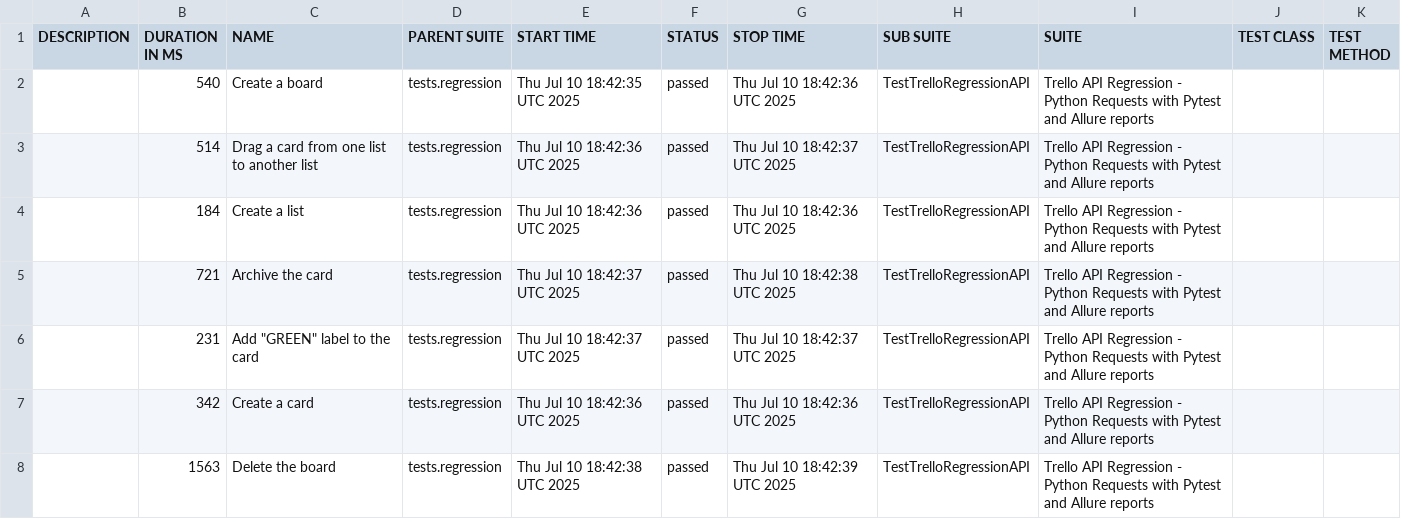
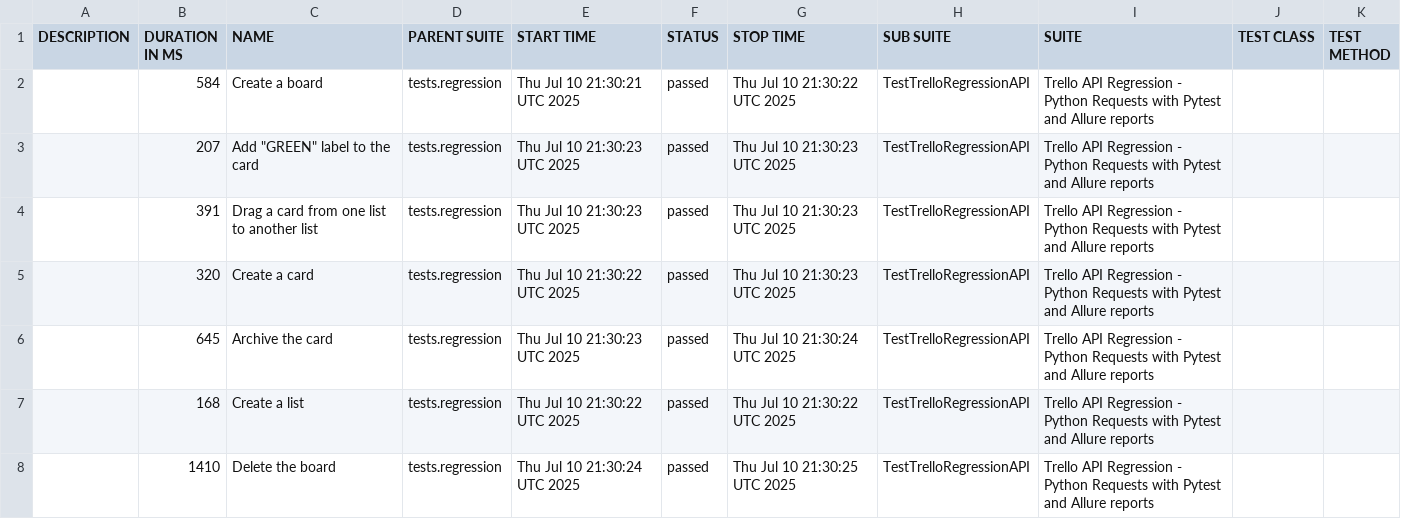
Before and after one commit to vkqapro/pythonRequestsAPI, a CSV file: data/suites.csv, drawn as a sheet.

Commit message:
Deploying to gh-pages from @ vkqapro/pythonRequestsAPI@35859a215af848e7e6b5d2f0d7978cee2e6928b4 🚀

```diff
--- a/data/suites.csv
+++ b/data/suites.csv
@@ -1,8 +1,8 @@
 "DESCRIPTION","DURATION IN MS","NAME","PARENT SUITE","START TIME","STATUS","STOP TIME","SUB SUITE","SUITE","TEST CLASS","TEST METHOD"
-"","540","Create a board","tests.regression","Thu Jul 10 18:42:35 UTC 2025","passed","Thu Jul 10 18:42:36 UTC 2025","TestTrelloRegressionAPI","Trello API Regression - Python Requests with Pytest and Allure reports","",""
-"","514","Drag a card from one list to another list","tests.regression","Thu Jul 10 18:42:36 UTC 2025","passed","Thu Jul 10 18:42:37 UTC 2025","TestTrelloRegressionAPI","Trello API Regression - Python Requests with Pytest and Allure reports","",""
-"","184","Create a list","tests.regression","Thu Jul 10 18:42:36 UTC 2025","passed","Thu Jul 10 18:42:36 UTC 2025","TestTrelloRegressionAPI","Trello API Regression - Python Requests with Pytest and Allure reports","",""
-"","721","Archive the card","tests.regression","Thu Jul 10 18:42:37 UTC 2025","passed","Thu Jul 10 18:42:38 UTC 2025","TestTrelloRegressionAPI","Trello API Regression - Python Requests with Pytest and Allure reports","",""
-"","231","Add ""GREEN"" label to the card","tests.regression","Thu Jul 10 18:42:37 UTC 2025","passed","Thu Jul 10 18:42:37 UTC 2025","TestTrelloRegressionAPI","Trello API Regression - Python Requests with Pytest and Allure reports","",""
-"","342","Create a card","tests.regression","Thu Jul 10 18:42:36 UTC 2025","passed","Thu Jul 10 18:42:36 UTC 2025","TestTrelloRegressionAPI","Trello API Regression - Python Requests with Pytest and Allure reports","",""
-"","1563","Delete the board","tests.regression","Thu Jul 10 18:42:38 UTC 2025","passed","Thu Jul 10 18:42:39 UTC 2025","TestTrelloRegressionAPI","Trello API Regression - Python Requests with Pytest and Allure reports","",""
+"","584","Create a board","tests.regression","Thu Jul 10 21:30:21 UTC 2025","passed","Thu Jul 10 21:30:22 UTC 2025","TestTrelloRegressionAPI","Trello API Regression - Python Requests with Pytest and Allure reports","",""
+"","207","Add ""GREEN"" label to the card","tests.regression","Thu Jul 10 21:30:23 UTC 2025","passed","Thu Jul 10 21:30:23 UTC 2025","TestTrelloRegressionAPI","Trello API Regression - Python Requests with Pytest and Allure reports","",""
+"","391","Drag a card from one list to another list","tests.regression","Thu Jul 10 21:30:23 UTC 2025","passed","Thu Jul 10 21:30:23 UTC 2025","TestTrelloRegressionAPI","Trello API Regression - Python Requests with Pytest and Allure reports","",""
+"","320","Create a card","tests.regression","Thu Jul 10 21:30:22 UTC 2025","passed","Thu Jul 10 21:30:23 UTC 2025","TestTrelloRegressionAPI","Trello API Regression - Python Requests with Pytest and Allure reports","",""
+"","645","Archive the card","tests.regression","Thu Jul 10 21:30:23 UTC 2025","passed","Thu Jul 10 21:30:24 UTC 2025","TestTrelloRegressionAPI","Trello API Regression - Python Requests with Pytest and Allure reports","",""
+"","168","Create a list","tests.regression","Thu Jul 10 21:30:22 UTC 2025","passed","Thu Jul 10 21:30:22 UTC 2025","TestTrelloRegressionAPI","Trello API Regression - Python Requests with Pytest and Allure reports","",""
+"","1410","Delete the board","tests.regression","Thu Jul 10 21:30:24 UTC 2025","passed","Thu Jul 10 21:30:25 UTC 2025","TestTrelloRegressionAPI","Trello API Regression - Python Requests with Pytest and Allure reports","",""
```
Also changed, not shown: 28 other files.
